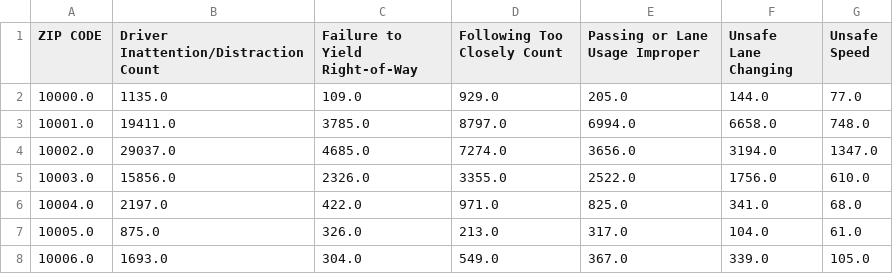
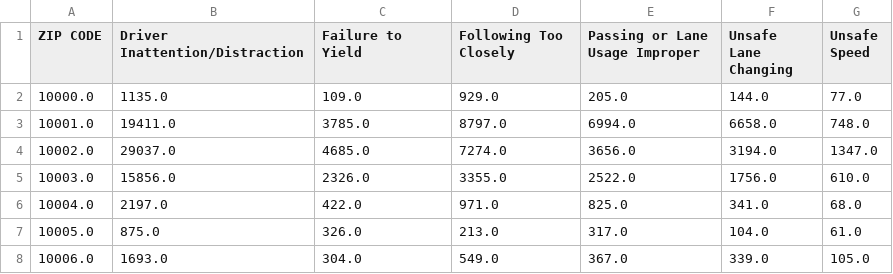
Before and after one commit to jeanahoffmann/CS-3300-Project-2, a CSV file: data/factors.csv (was factors.csv), drawn as a sheet; only a part is shown.

Commit message:
add factors spider graph

```diff
--- a/factors.csv
+++ b/data/factors.csv
@@ -1,2 +1,2 @@
-ZIP CODE,Driver Inattention/Distraction Count,Failure to Yield Right-of-Way,Following Too Closely Count,Passing or Lane Usage Improper,Unsafe Lane Changing,Unsafe Speed
+ZIP CODE,Driver Inattention/Distraction,Failure to Yield,Following Too Closely,Passing or Lane Usage Improper,Unsafe Lane Changing,Unsafe Speed
 10000.0,1135.0,109.0,929.0,205.0,144.0,77.0
```
Also changed, not shown: 1 other file.
